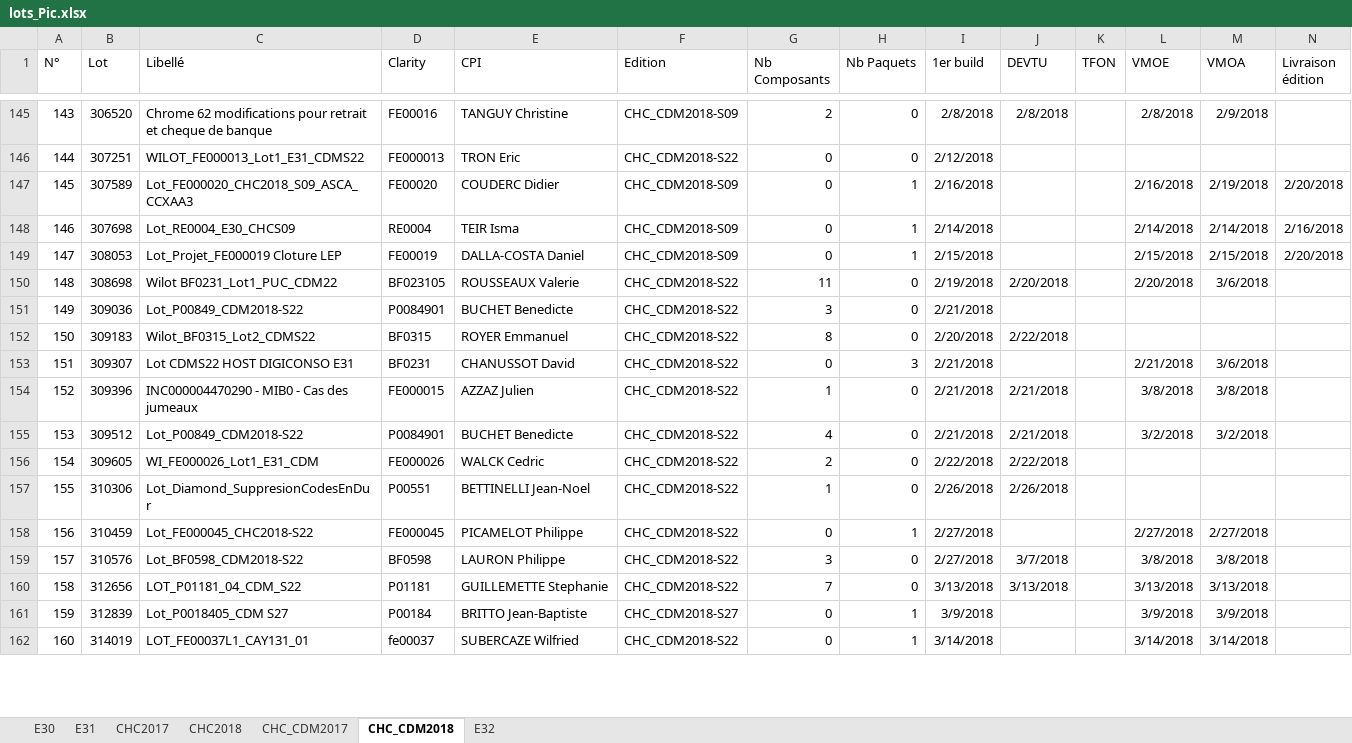
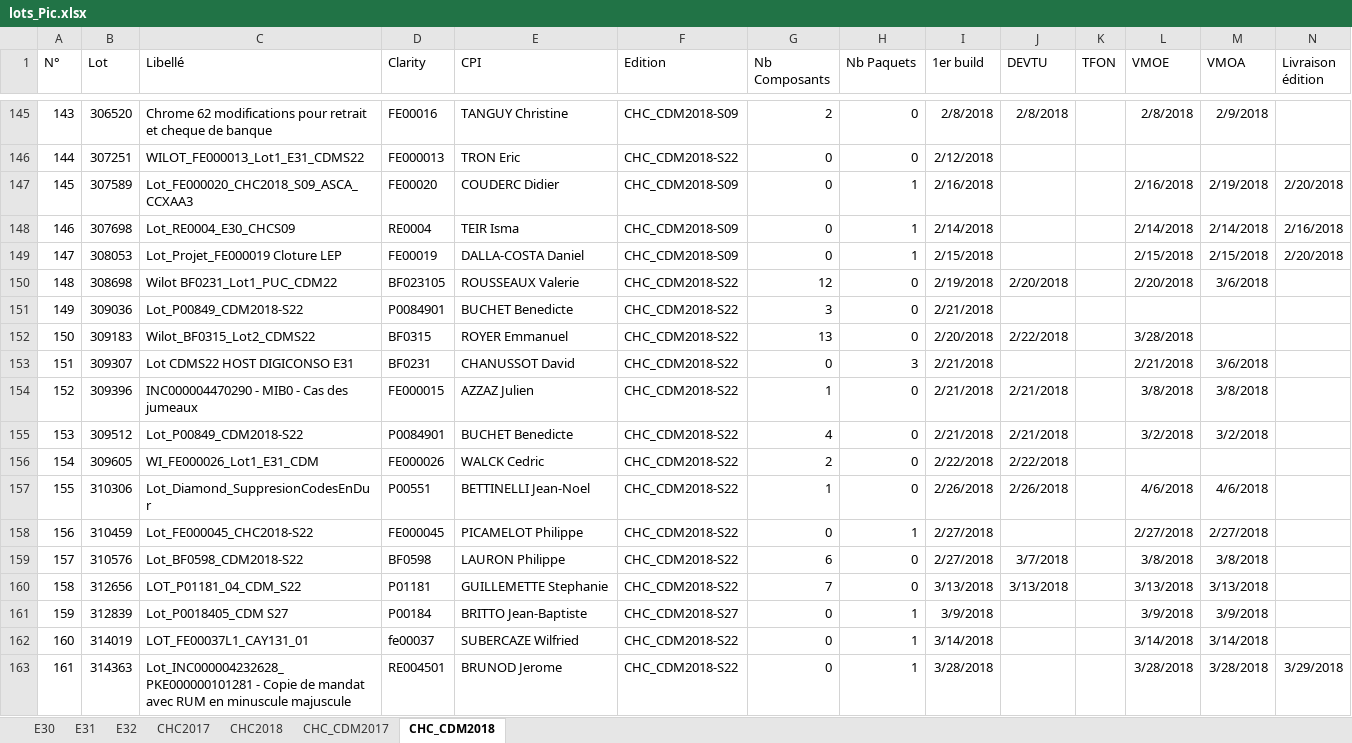
Before and after one commit to Tiggytamal/Redmine, an Excel workbook: SonarLysaFX/src/resources/lots_Pic.xlsx, sheet CHC_CDM2018, drawn as a sheet; only a part is shown, gaps mark what is left out; values as stored, in another font and other column widths than the file's, no borders; the diff covers the shown part only; the diff names each change by its address in the sheet, - before the commit and + after, or states it on an @@ line.

```diff
--- a/SonarLysaFX/src/resources/lots_Pic.xlsx (sheet CHC_CDM2018)
+++ b/SonarLysaFX/src/resources/lots_Pic.xlsx (sheet CHC_CDM2018)
@@ sheet tab order changed: E30 | E31 | E32 | CHC2017 | CHC2018 | CHC_CDM2017 | CHC_CDM2018 @@
@@ column A (N°) renumbered between rows 106 and 170 @@
-G150 (Nb Composants): 11
+G150 (Nb Composants): 12
-G152 (Nb Composants): 8
+G152 (Nb Composants): 13
-L152 (VMOE): (empty)
+L152 (VMOE): 3/28/2018
-L157 (VMOE): (empty)
+L157 (VMOE): 4/6/2018
-M157 (VMOA): (empty)
+M157 (VMOA): 4/6/2018
-G159 (Nb Composants): 3
+G159 (Nb Composants): 6
+row 163: 161 | 314363 | Lot_INC000004232628_PKE000000101281 - Copie de mandat avec RUM en minuscule majuscule | RE004501 | BRUNOD Jerome | CHC_CDM2018-S22 | 0 | 1 | 3/28/2018 |  |  | 3/28/2018 | 3/28/2018 | 3/29/2018
```
Also changed, not shown: 11 added rows, 1 removed row and 10 edited cells elsewhere in this sheet, sheet E31, sheet CHC2018, sheet E30, sheet E32, sheet CHC2017, SonarLysaFX/src/resources/MEP_mars_2018.xlsx, 33 other files.
